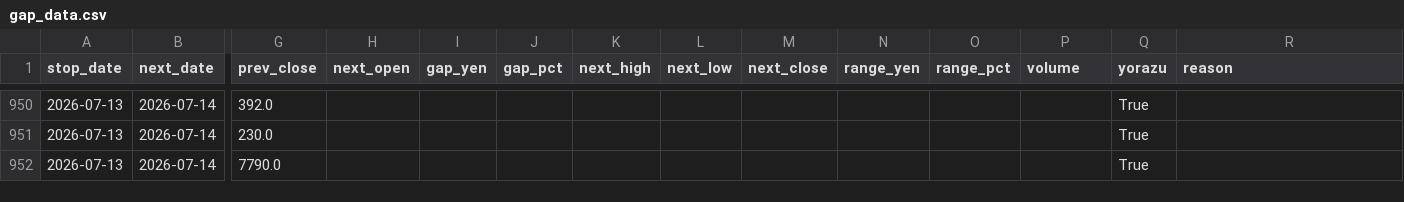
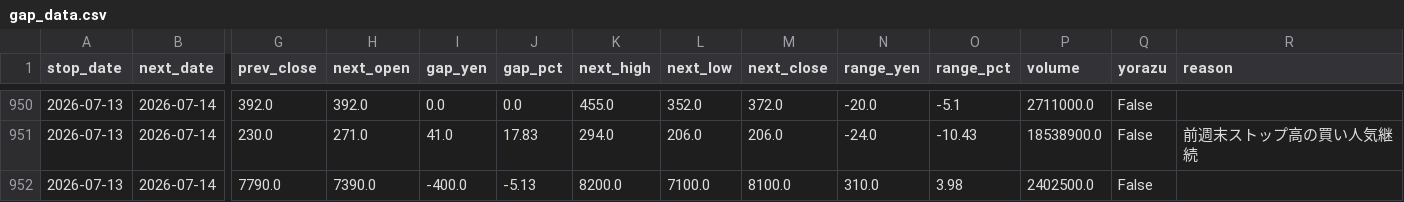
Before and after one commit to jpn-x/kabu-stop, a CSV file: data/gap_data.csv, drawn as a sheet; only a part is shown, gaps mark what is left out; the diff covers the shown part only; the diff names each change by its address in the sheet, - before the commit and + after, or states it on an @@ line.

```diff
--- a/data/gap_data.csv
+++ b/data/gap_data.csv
-H950 (next_open): (empty)
+H950 (next_open): 392.0
-I950 (gap_yen): (empty)
+I950 (gap_yen): 0.0
-J950 (gap_pct): (empty)
+J950 (gap_pct): 0.0
-K950 (next_high): (empty)
+K950 (next_high): 455.0
-L950 (next_low): (empty)
+L950 (next_low): 352.0
-M950 (next_close): (empty)
+M950 (next_close): 372.0
-N950 (range_yen): (empty)
+N950 (range_yen): -20.0
-O950 (range_pct): (empty)
+O950 (range_pct): -5.1
-P950 (volume): (empty)
+P950 (volume): 2711000.0
-Q950:Q952 (yorazu): True
+Q950:Q952 (yorazu): False
-H951 (next_open): (empty)
+H951 (next_open): 271.0
-I951 (gap_yen): (empty)
+I951 (gap_yen): 41.0
-J951 (gap_pct): (empty)
+J951 (gap_pct): 17.83
-K951 (next_high): (empty)
+K951 (next_high): 294.0
-L951 (next_low): (empty)
+L951 (next_low): 206.0
-M951 (next_close): (empty)
+M951 (next_close): 206.0
-N951 (range_yen): (empty)
+N951 (range_yen): -24.0
-O951 (range_pct): (empty)
+O951 (range_pct): -10.43
-P951 (volume): (empty)
+P951 (volume): 18538900.0
-R951 (reason): (empty)
+R951 (reason): 前週末ストップ高の買い人気継続
-H952 (next_open): (empty)
+H952 (next_open): 7390.0
-I952 (gap_yen): (empty)
+I952 (gap_yen): -400.0
-J952 (gap_pct): (empty)
+J952 (gap_pct): -5.13
-K952 (next_high): (empty)
+K952 (next_high): 8200.0
-L952 (next_low): (empty)
+L952 (next_low): 7100.0
-M952 (next_close): (empty)
+M952 (next_close): 8100.0
-N952 (range_yen): (empty)
+N952 (range_yen): 310.0
-O952 (range_pct): (empty)
+O952 (range_pct): 3.98
-P952 (volume): (empty)
+P952 (volume): 2402500.0
```
Also changed, not shown: 53 edited cells elsewhere in this file.
